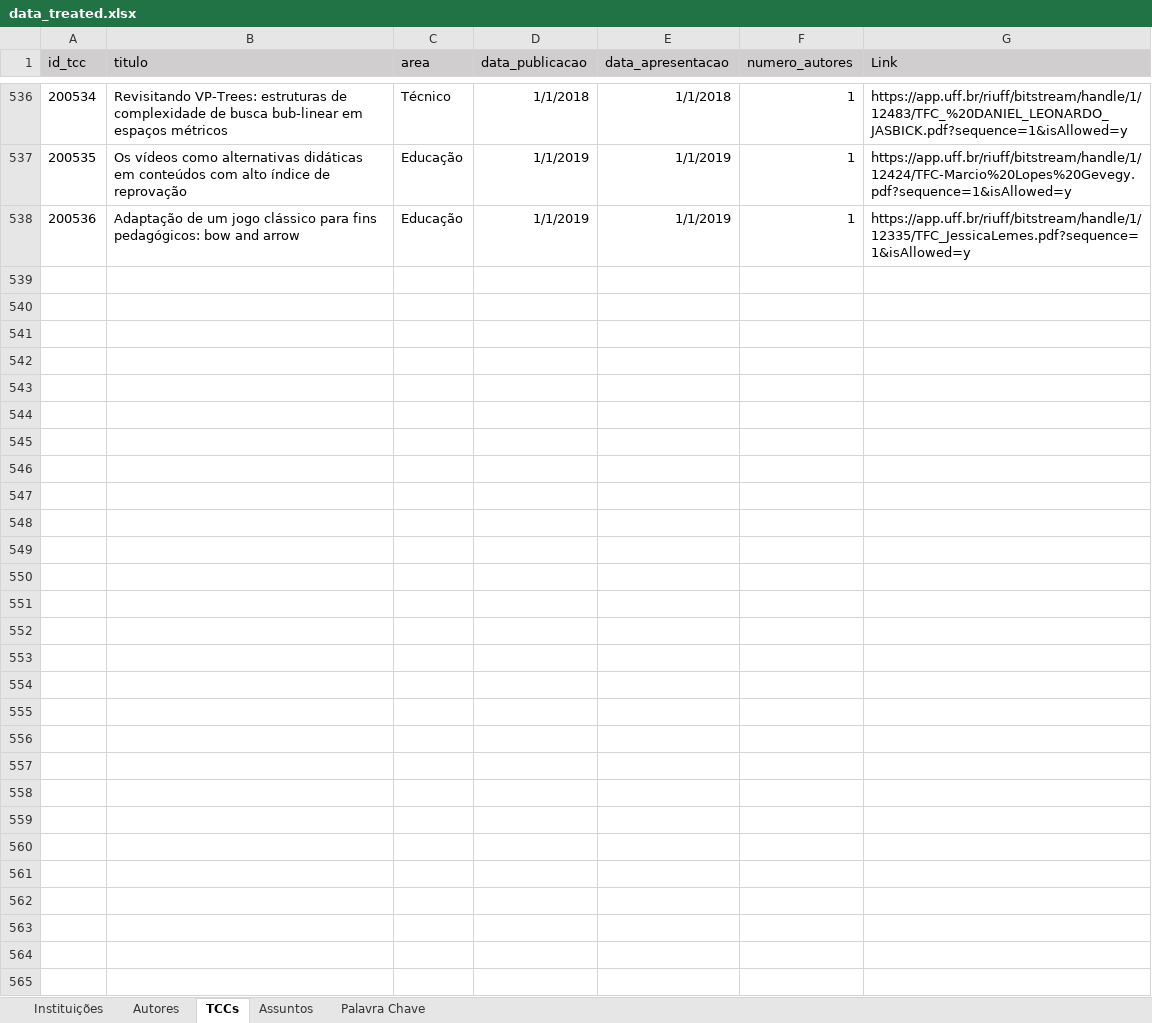
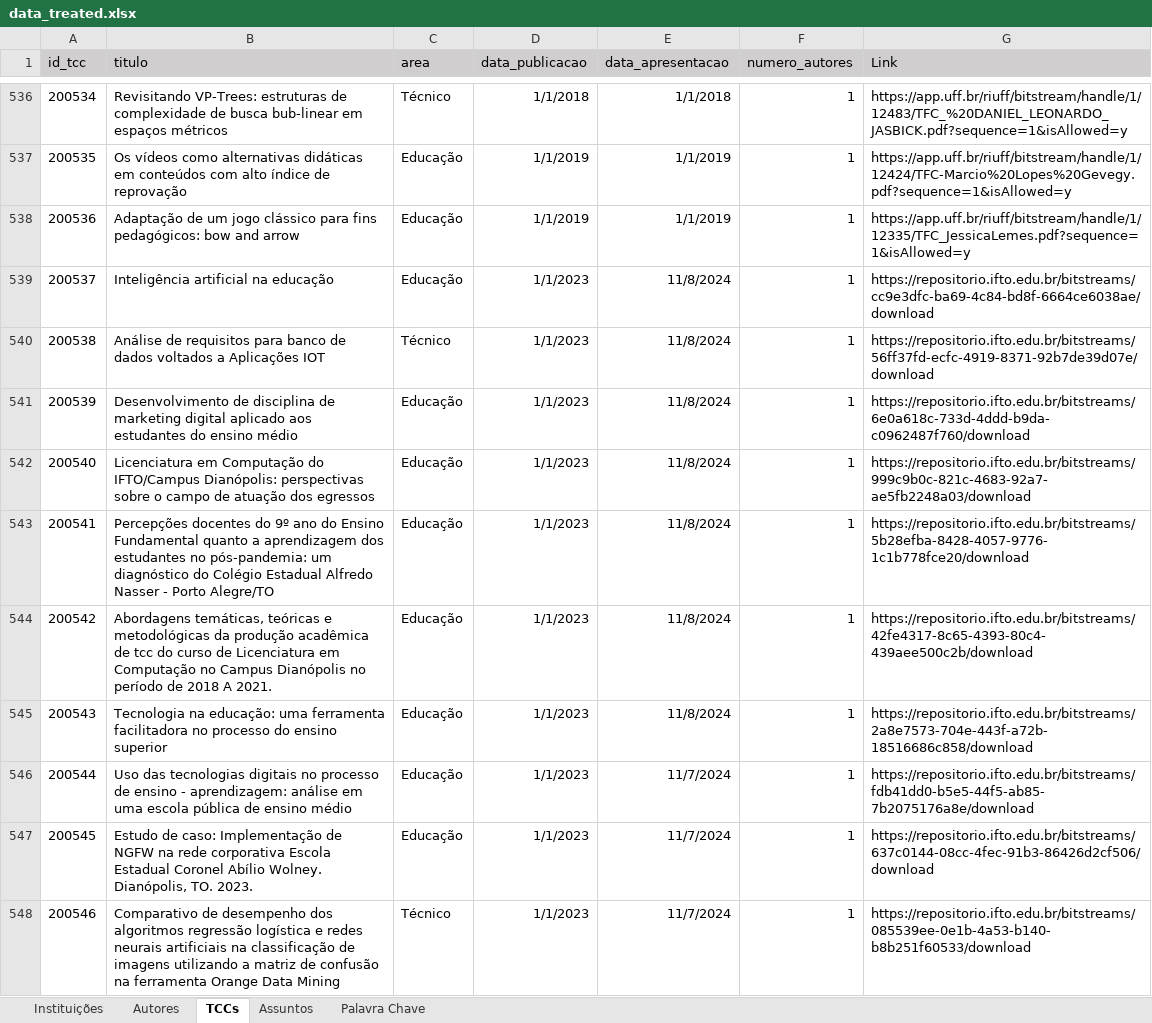
Before and after one commit to Geilsondss/Fluxo_da_Comunicacao_Cientifica_Lic_Comp, an Excel workbook: Data/data_treated.xlsx, sheet TCCs, drawn as a sheet; only a part is shown, gaps mark what is left out; values as stored, in another font and other column widths than the file's, no borders; the diff covers the shown part only; the diff names each change by its address in the sheet, - before the commit and + after, or states it on an @@ line.

Commit message:
Dados TRATADOS da IFTO coletados dia 10/08/25

```diff
--- a/Data/data_treated.xlsx (sheet TCCs)
+++ b/Data/data_treated.xlsx (sheet TCCs)
+row 539: 200537 | Inteligência artificial na educação | Educação | 1/1/2023 | 11/8/2024 | 1 | https://repositorio.ifto.edu.br/bitstreams/cc9e3dfc-ba69-4c84-bd8f-6664ce6038ae/download
+row 540: 200538 | Análise de requisitos para banco de dados voltados a Aplicações IOT | Técnico | 1/1/2023 | 11/8/2024 | 1 | https://repositorio.ifto.edu.br/bitstreams/56ff37fd-ecfc-4919-8371-92b7de39d07e/download
+row 541: 200539 | Desenvolvimento de disciplina de marketing digital aplicado aos estudantes do ensino médio | Educação | 1/1/2023 | 11/8/2024 | 1 | https://repositorio.ifto.edu.br/bitstreams/6e0a618c-733d-4ddd-b9da-c0962487f760/download
+row 542: 200540 | Licenciatura em Computação do IFTO/Campus Dianópolis: perspectivas sobre o campo de atuação dos egressos | Educação | 1/1/2023 | 11/8/2024 | 1 | https://repositorio.ifto.edu.br/bitstreams/999c9b0c-821c-4683-92a7-ae5fb2248a03/download
+row 543: 200541 | Percepções docentes do 9º ano do Ensino Fundamental quanto a aprendizagem dos estudantes no pós-pandemia: um diagnóstico do Colégio Estadual Alfredo Nasser - Porto Alegre/TO | Educação | 1/1/2023 | 11/8/2024 | 1 | https://repositorio.ifto.edu.br/bitstreams/5b28efba-8428-4057-9776-1c1b778fce20/download
+row 544: 200542 | Abordagens temáticas, teóricas e metodológicas da produção acadêmica de tcc do curso de Licenciatura em Computação no Campus Dianópolis no período de 2018 A 2021. | Educação | 1/1/2023 | 11/8/2024 | 1 | https://repositorio.ifto.edu.br/bitstreams/42fe4317-8c65-4393-80c4-439aee500c2b/download
+row 545: 200543 | Tecnologia na educação: uma ferramenta facilitadora no processo do ensino superior | Educação | 1/1/2023 | 11/8/2024 | 1 | https://repositorio.ifto.edu.br/bitstreams/2a8e7573-704e-443f-a72b-18516686c858/download
+row 546: 200544 | Uso das tecnologias digitais no processo de ensino - aprendizagem: análise em uma escola pública de ensino médio | Educação | 1/1/2023 | 11/7/2024 | 1 | https://repositorio.ifto.edu.br/bitstreams/fdb41dd0-b5e5-44f5-ab85-7b2075176a8e/download
+row 547: 200545 | Estudo de caso: Implementação de NGFW na rede corporativa Escola Estadual Coronel Abílio Wolney. Dianópolis, TO. 2023. | Educação | 1/1/2023 | 11/7/2024 | 1 | https://repositorio.ifto.edu.br/bitstreams/637c0144-08cc-4fec-91b3-86426d2cf506/download
+row 548: 200546 | Comparativo de desempenho dos algoritmos regressão logística e redes neurais artificiais na classificação de imagens utilizando a matriz de confusão na ferramenta Orange Data Mining | Técnico | 1/1/2023 | 11/7/2024 | 1 | https://repositorio.ifto.edu.br/bitstreams/085539ee-0e1b-4a53-b140-b8b251f60533/download
```
Also changed, not shown: 18 added rows elsewhere in this sheet, sheet Palavra Chave, sheet Autores.
